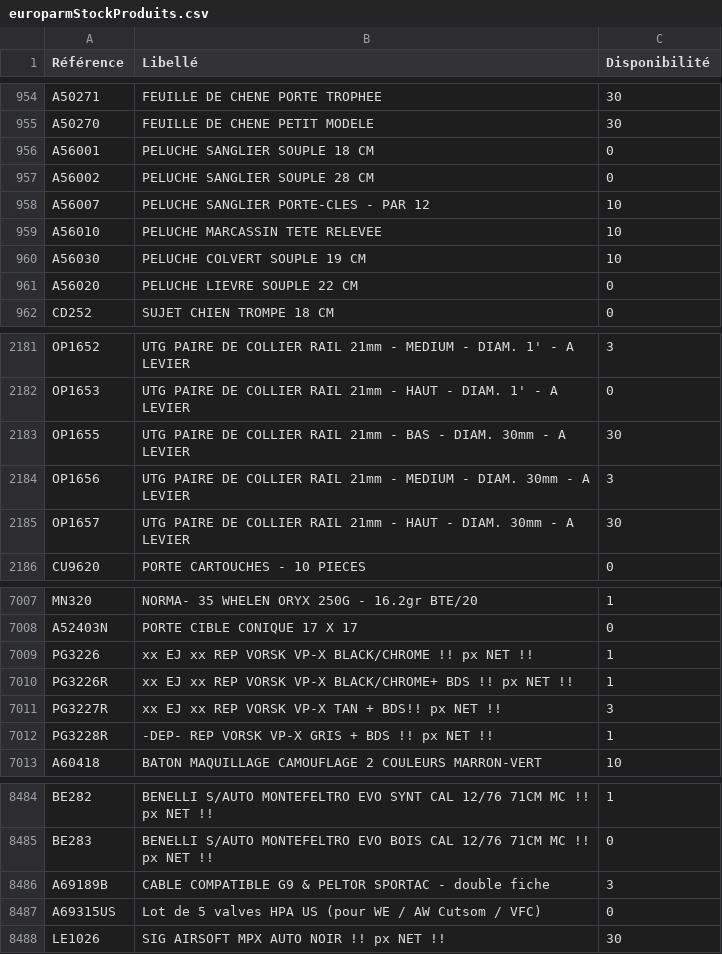
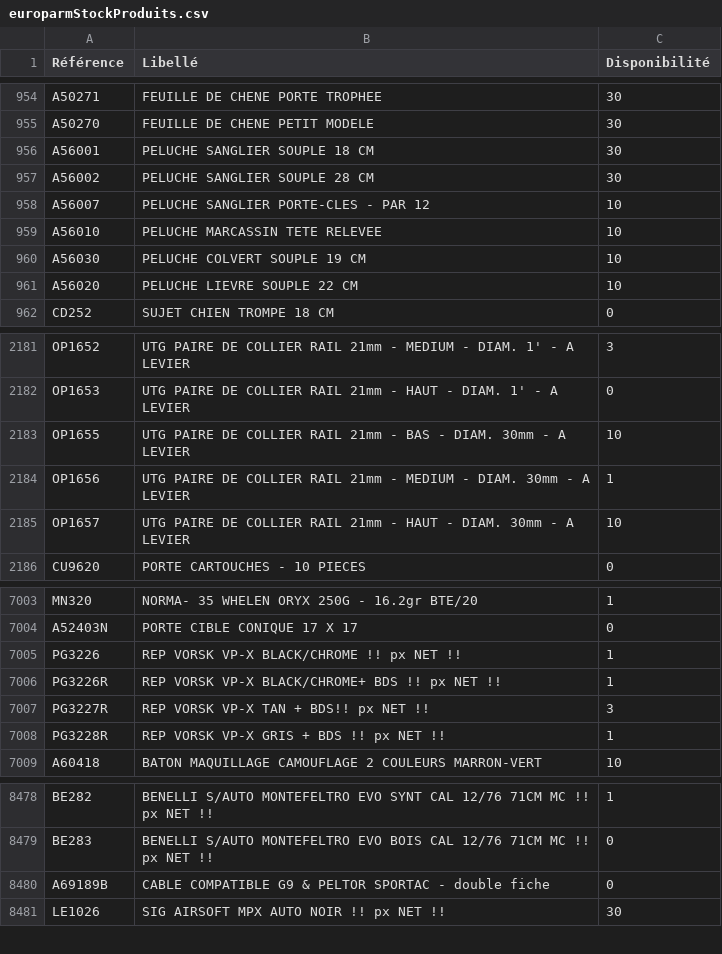
Before and after one commit to Jonathan-djimbi/arsenal-pro, a CSV file: suppliers/europarmStockProduits.csv, drawn as a sheet; only a part is shown, gaps mark what is left out; the diff covers the shown part only.

```diff
--- a/suppliers/europarmStockProduits.csv
+++ b/suppliers/europarmStockProduits.csv
@@ -955,4 +955,4 @@ A50271;"FEUILLE DE CHENE PORTE TROPHEE";30
 A50270;"FEUILLE DE CHENE PETIT MODELE";30
-A56001;"PELUCHE SANGLIER SOUPLE 18 CM";0
-A56002;"PELUCHE SANGLIER SOUPLE  28 CM";0
+A56001;"PELUCHE SANGLIER SOUPLE 18 CM";30
+A56002;"PELUCHE SANGLIER SOUPLE  28 CM";30
 A56007;"PELUCHE SANGLIER PORTE-CLES  - PAR 12";10
@@ -960,3 +960,3 @@ A56010;"PELUCHE MARCASSIN TETE RELEVEE ";10
 A56030;"PELUCHE COLVERT SOUPLE 19 CM";10
-A56020;"PELUCHE LIEVRE SOUPLE 22 CM";0
+A56020;"PELUCHE LIEVRE SOUPLE 22 CM";10
 CD252;"SUJET CHIEN TROMPE 18 CM";0
@@ -2182,5 +2182,5 @@ OP1652;"UTG PAIRE DE COLLIER RAIL 21mm - MEDIUM - DIAM. 1' - A LEVIER";3
 OP1653;"UTG PAIRE DE COLLIER RAIL 21mm - HAUT - DIAM. 1' - A LEVIER";0
-OP1655;"UTG PAIRE DE COLLIER RAIL 21mm - BAS - DIAM. 30mm - A LEVIER";30
-OP1656;"UTG PAIRE DE COLLIER RAIL 21mm - MEDIUM - DIAM. 30mm - A LEVIER";3
-OP1657;"UTG PAIRE DE COLLIER RAIL 21mm - HAUT - DIAM. 30mm - A LEVIER";30
+OP1655;"UTG PAIRE DE COLLIER RAIL 21mm - BAS - DIAM. 30mm - A LEVIER";10
+OP1656;"UTG PAIRE DE COLLIER RAIL 21mm - MEDIUM - DIAM. 30mm - A LEVIER";1
+OP1657;"UTG PAIRE DE COLLIER RAIL 21mm - HAUT - DIAM. 30mm - A LEVIER";10
 CU9620;"PORTE CARTOUCHES - 10 PIECES";0
@@ -7008,6 +7004,6 @@ MN320;"NORMA- 35 WHELEN ORYX 250G - 16.2gr  BTE/20";1
 A52403N;"PORTE CIBLE CONIQUE 17 X 17 ";0
-PG3226;"xx EJ xx REP VORSK VP-X BLACK/CHROME !! px NET !! ";1
-PG3226R;"xx EJ xx REP VORSK VP-X BLACK/CHROME+ BDS !! px NET !! ";1
-PG3227R;"xx EJ xx REP VORSK VP-X TAN + BDS!! px NET !! ";3
-PG3228R;"-DEP- REP VORSK VP-X GRIS + BDS !! px NET !! ";1
+PG3226;"REP VORSK VP-X BLACK/CHROME !! px NET !! ";1
+PG3226R;"REP VORSK VP-X BLACK/CHROME+ BDS !! px NET !! ";1
+PG3227R;"REP VORSK VP-X TAN + BDS!! px NET !! ";3
+PG3228R;"REP VORSK VP-X GRIS + BDS !! px NET !! ";1
 A60418;"BATON MAQUILLAGE CAMOUFLAGE 2 COULEURS MARRON-VERT ";10
@@ -8485,4 +8479,3 @@ BE282;"BENELLI S/AUTO MONTEFELTRO EVO SYNT CAL 12/76  71CM MC !! px NET !!";1
 BE283;"BENELLI S/AUTO MONTEFELTRO EVO BOIS CAL 12/76  71CM MC  !! px NET !!";0
-A69189B;"CABLE COMPATIBLE G9 & PELTOR SPORTAC - double fiche";3
-A69315US;"Lot de 5 valves HPA US (pour WE / AW Cutsom / VFC)";0
+A69189B;"CABLE COMPATIBLE G9 & PELTOR SPORTAC - double fiche";0
 LE1026;"SIG AIRSOFT MPX AUTO NOIR !! px NET !! ";30
```
Also changed, not shown: 5 added rows, 7 removed rows, 20 moved rows and 78 edited cells elsewhere in this file, suppliers/simacStockProduits.csv, 6 other files.
